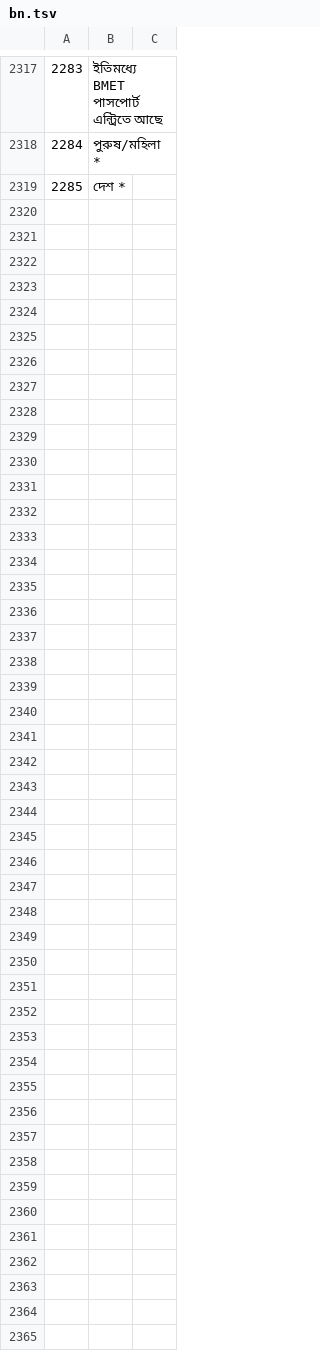
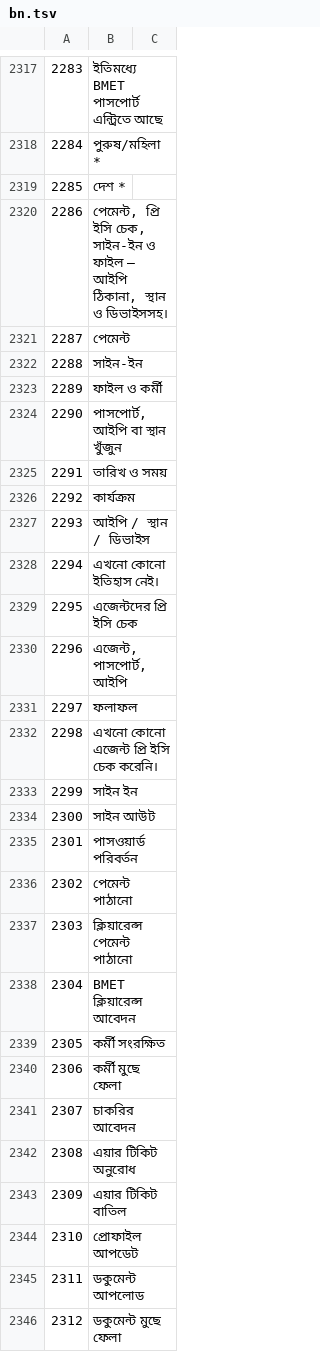
Before and after one commit to sjn6t9/migV33, a TSV file: i18n/bn.tsv, drawn as a sheet; only a part is shown, gaps mark what is left out; the diff names each change by its address in the sheet, - before the commit and + after, or states it on an @@ line.

```diff
--- a/i18n/bn.tsv
+++ b/i18n/bn.tsv
+row 2320: 2286 | পেমেন্ট, প্রি ইসি চেক, সাইন-ইন ও ফাইল — আইপি ঠিকানা, স্থান ও ডিভাইসসহ।
+row 2321: 2287 | পেমেন্ট
+row 2322: 2288 | সাইন-ইন
+row 2323: 2289 | ফাইল ও কর্মী
+row 2324: 2290 | পাসপোর্ট, আইপি বা স্থান খুঁজুন
+row 2325: 2291 | তারিখ ও সময়
+row 2326: 2292 | কার্যক্রম
+row 2327: 2293 | আইপি / স্থান / ডিভাইস
+row 2328: 2294 | এখনো কোনো ইতিহাস নেই।
+row 2329: 2295 | এজেন্টদের প্রি ইসি চেক
+row 2330: 2296 | এজেন্ট, পাসপোর্ট, আইপি
+row 2331: 2297 | ফলাফল
+row 2332: 2298 | এখনো কোনো এজেন্ট প্রি ইসি চেক করেনি।
+row 2333: 2299 | সাইন ইন
+row 2334: 2300 | সাইন আউট
+row 2335: 2301 | পাসওয়ার্ড পরিবর্তন
+row 2336: 2302 | পেমেন্ট পাঠানো
+row 2337: 2303 | ক্লিয়ারেন্স পেমেন্ট পাঠানো
+row 2338: 2304 | BMET ক্লিয়ারেন্স আবেদন
+row 2339: 2305 | কর্মী সংরক্ষিত
+row 2340: 2306 | কর্মী মুছে ফেলা
+row 2341: 2307 | চাকরির আবেদন
+row 2342: 2308 | এয়ার টিকিট অনুরোধ
+row 2343: 2309 | এয়ার টিকিট বাতিল
+row 2344: 2310 | প্রোফাইল আপডেট
+row 2345: 2311 | ডকুমেন্ট আপলোড
+row 2346: 2312 | ডকুমেন্ট মুছে ফেলা
```
Also changed, not shown: i18n/ar.tsv, i18n/hi.tsv, 16 other files.
